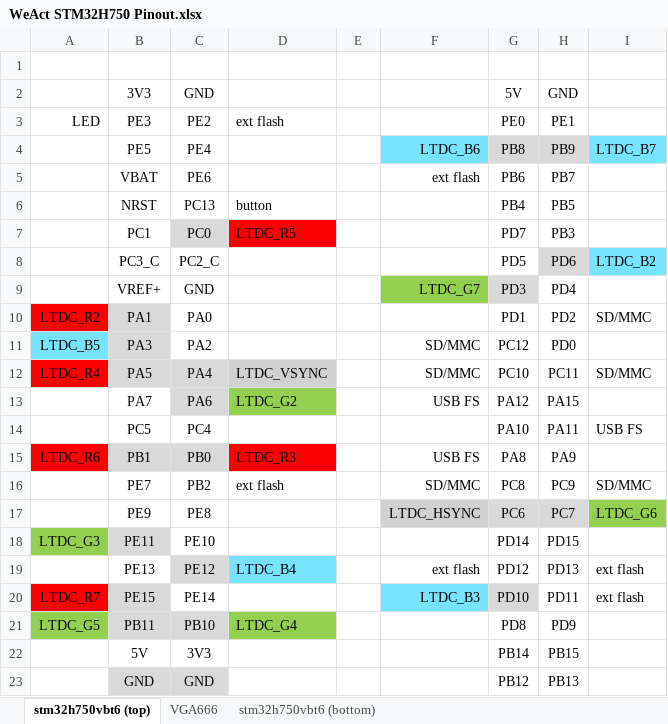
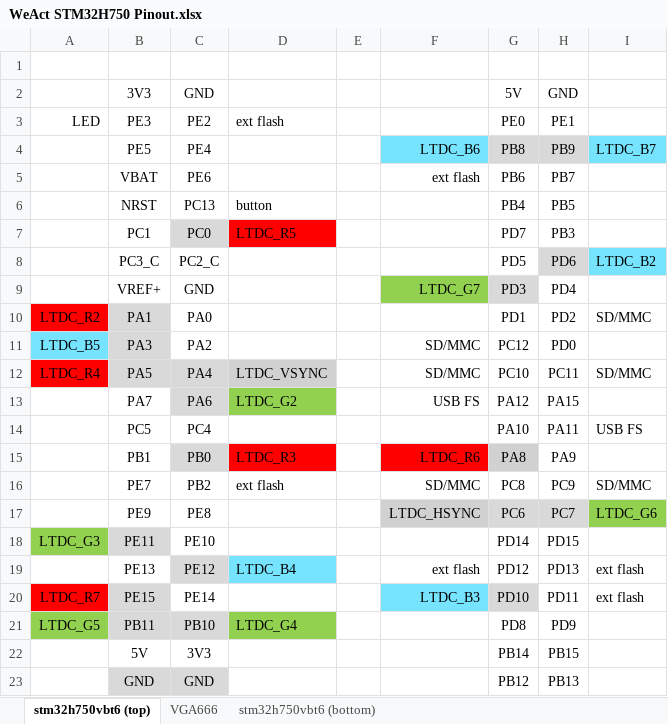
Before and after one commit to abelykh0/stm32h750-z80emu, an Excel workbook: doc/WeAct STM32H750 Pinout.xlsx, sheet stm32h750vbt6 (top), drawn as a sheet; values as stored, in another font and other column widths than the file's, no borders; the diff names each change by its address in the sheet, - before the commit and + after, or states it on an @@ line.

```diff
--- a/doc/WeAct STM32H750 Pinout.xlsx (sheet stm32h750vbt6 (top))
+++ b/doc/WeAct STM32H750 Pinout.xlsx (sheet stm32h750vbt6 (top))
-A15: LTDC_R6
+A15: (empty)
-A15 fill: #FF0000
+A15 fill: none
-B15 fill: #D9D9D9
+B15 fill: none
-F15: USB FS
+F15: LTDC_R6
-F15 fill: none
+F15 fill: #FF0000
-G15 fill: none
+G15 fill: #D1D1D1
```
Also changed, not shown: sheet stm32h750vbt6 (bottom), 5 other files.
